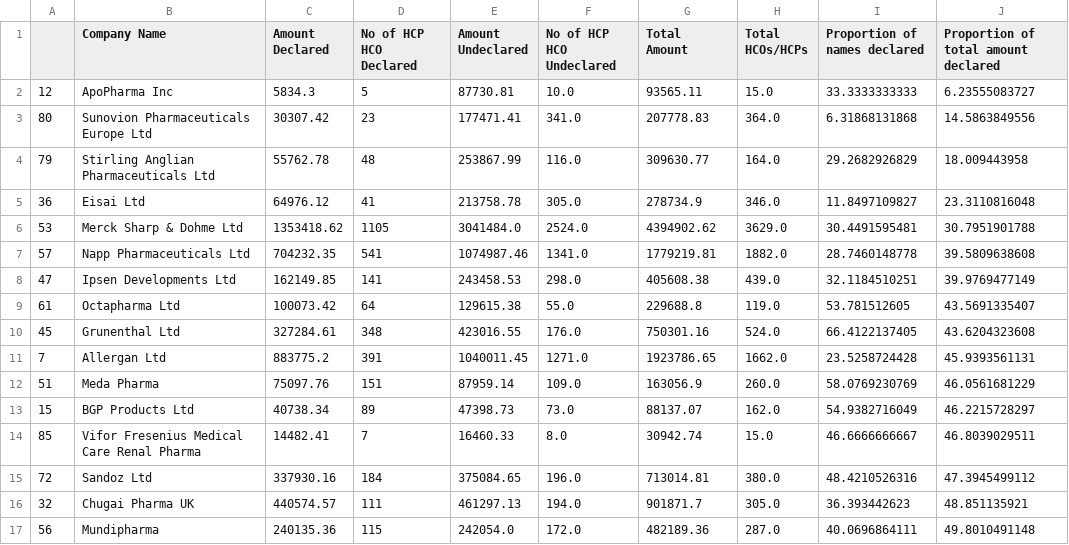
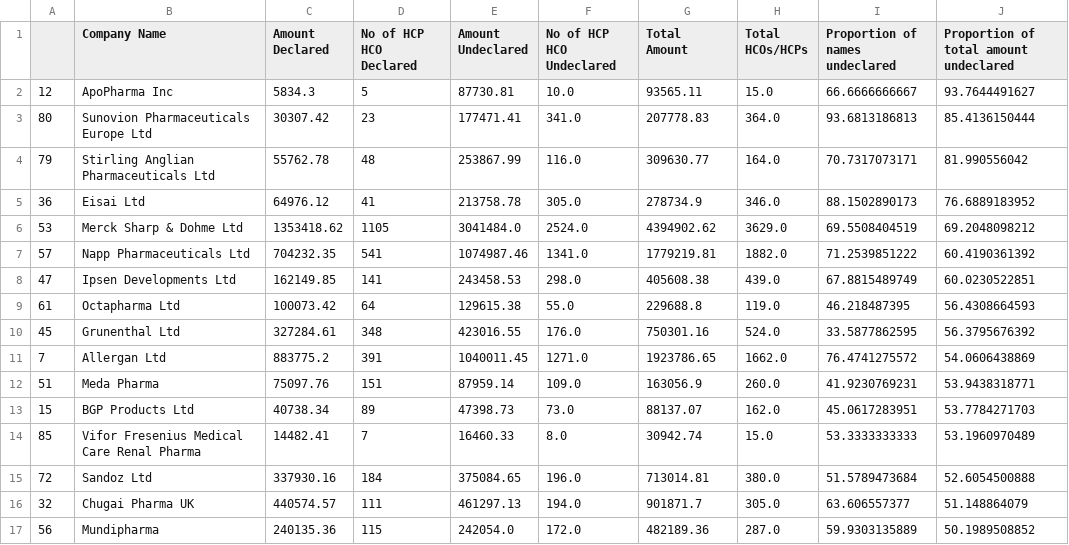
Before and after one commit to ebmdatalab/abpi, a CSV file: declared_vs_aggregated_payments_by_company.csv, drawn as a sheet; only a part is shown; the diff covers the shown part only.

Commit message:
Roll up payments by normalised specialty
Also, re-run the notebook (includes formatting changes)

```diff
--- a/declared_vs_aggregated_payments_by_company.csv
+++ b/declared_vs_aggregated_payments_by_company.csv
@@ -1,17 +1,17 @@
-,Company Name,Amount Declared,No of HCP HCO Declared,Amount Undeclared,No of HCP HCO Undeclared,Total Amount,Total HCOs/HCPs,Proportion of names declared,Proportion of total amount declared
-12,ApoPharma Inc,5834.3,5,87730.81,10.0,93565.11,15.0,33.3333333333,6.23555083727
-80,Sunovion Pharmaceuticals Europe Ltd,30307.42,23,177471.41,341.0,207778.83,364.0,6.31868131868,14.5863849556
-79,Stirling Anglian Pharmaceuticals Ltd,55762.78,48,253867.99,116.0,309630.77,164.0,29.2682926829,18.009443958
-36,Eisai Ltd,64976.12,41,213758.78,305.0,278734.9,346.0,11.8497109827,23.3110816048
-53,Merck Sharp & Dohme Ltd,1353418.62,1105,3041484.0,2524.0,4394902.62,3629.0,30.4491595481,30.7951901788
-57,Napp Pharmaceuticals Ltd,704232.35,541,1074987.46,1341.0,1779219.81,1882.0,28.7460148778,39.5809638608
-47,Ipsen Developments Ltd,162149.85,141,243458.53,298.0,405608.38,439.0,32.1184510251,39.9769477149
-61,Octapharma Ltd,100073.42,64,129615.38,55.0,229688.8,119.0,53.781512605,43.5691335407
-45,Grunenthal Ltd,327284.61,348,423016.55,176.0,750301.16,524.0,66.4122137405,43.6204323608
-7,Allergan Ltd,883775.2,391,1040011.45,1271.0,1923786.65,1662.0,23.5258724428,45.9393561131
-51,Meda Pharma,75097.76,151,87959.14,109.0,163056.9,260.0,58.0769230769,46.0561681229
-15,BGP Products Ltd,40738.34,89,47398.73,73.0,88137.07,162.0,54.9382716049,46.2215728297
-85,Vifor Fresenius Medical Care Renal Pharma,14482.41,7,16460.33,8.0,30942.74,15.0,46.6666666667,46.8039029511
-72,Sandoz Ltd,337930.16,184,375084.65,196.0,713014.81,380.0,48.4210526316,47.3945499112
-32,Chugai Pharma UK,440574.57,111,461297.13,194.0,901871.7,305.0,36.393442623,48.851135921
-56,Mundipharma,240135.36,115,242054.0,172.0,482189.36,287.0,40.0696864111,49.8010491148
+,Company Name,Amount Declared,No of HCP HCO Declared,Amount Undeclared,No of HCP HCO Undeclared,Total Amount,Total HCOs/HCPs,Proportion of names undeclared,Proportion of total amount undeclared
+12,ApoPharma Inc,5834.3,5,87730.81,10.0,93565.11,15.0,66.6666666667,93.7644491627
+80,Sunovion Pharmaceuticals Europe Ltd,30307.42,23,177471.41,341.0,207778.83,364.0,93.6813186813,85.4136150444
+79,Stirling Anglian Pharmaceuticals Ltd,55762.78,48,253867.99,116.0,309630.77,164.0,70.7317073171,81.990556042
+36,Eisai Ltd,64976.12,41,213758.78,305.0,278734.9,346.0,88.1502890173,76.6889183952
+53,Merck Sharp & Dohme Ltd,1353418.62,1105,3041484.0,2524.0,4394902.62,3629.0,69.5508404519,69.2048098212
+57,Napp Pharmaceuticals Ltd,704232.35,541,1074987.46,1341.0,1779219.81,1882.0,71.2539851222,60.4190361392
+47,Ipsen Developments Ltd,162149.85,141,243458.53,298.0,405608.38,439.0,67.8815489749,60.0230522851
+61,Octapharma Ltd,100073.42,64,129615.38,55.0,229688.8,119.0,46.218487395,56.4308664593
+45,Grunenthal Ltd,327284.61,348,423016.55,176.0,750301.16,524.0,33.5877862595,56.3795676392
+7,Allergan Ltd,883775.2,391,1040011.45,1271.0,1923786.65,1662.0,76.4741275572,54.0606438869
+51,Meda Pharma,75097.76,151,87959.14,109.0,163056.9,260.0,41.9230769231,53.9438318771
+15,BGP Products Ltd,40738.34,89,47398.73,73.0,88137.07,162.0,45.0617283951,53.7784271703
+85,Vifor Fresenius Medical Care Renal Pharma,14482.41,7,16460.33,8.0,30942.74,15.0,53.3333333333,53.1960970489
+72,Sandoz Ltd,337930.16,184,375084.65,196.0,713014.81,380.0,51.5789473684,52.6054500888
+32,Chugai Pharma UK,440574.57,111,461297.13,194.0,901871.7,305.0,63.606557377,51.148864079
+56,Mundipharma,240135.36,115,242054.0,172.0,482189.36,287.0,59.9303135889,50.1989508852
```
Also changed, not shown: 141 edited cells elsewhere in this file, 1 other file.
